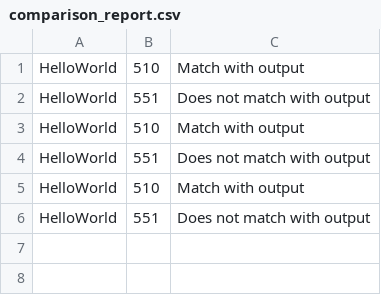
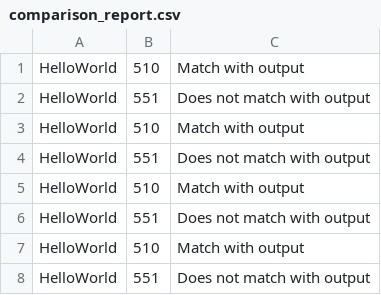
Before and after one commit to niranu/CE316, a CSV file: src/main/resources/Projects/HelloWorld/comparison_report.csv, drawn as a sheet.

```diff
--- a/src/main/resources/Projects/HelloWorld/comparison_report.csv
+++ b/src/main/resources/Projects/HelloWorld/comparison_report.csv
@@ -6 +6,3 @@ HelloWorld,510,Match with output
 HelloWorld,551,Does not match with output
+HelloWorld,510,Match with output
+HelloWorld,551,Does not match with output
```
Also changed, not shown: src/main/resources/Projects/Library/comparison_report.csv, 3 other files.
